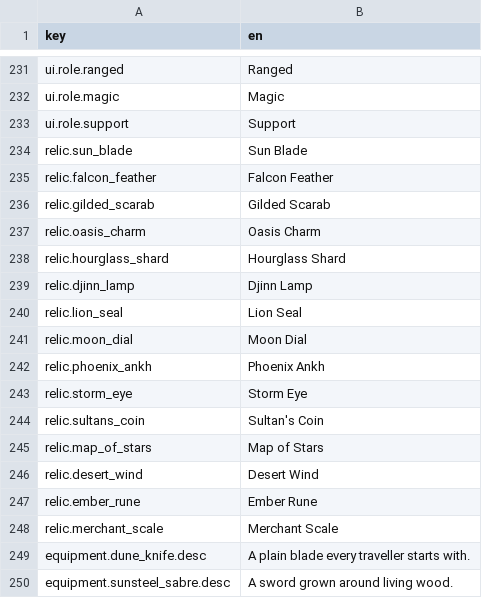
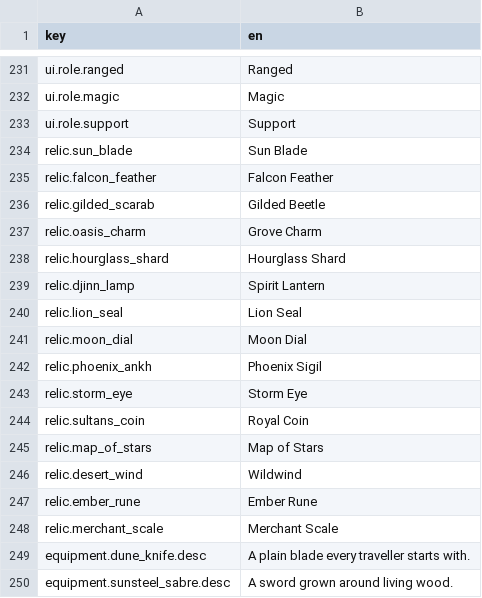
Before and after one commit to vk1ngv909-maker/vK1NGz, a CSV file: localization/strings.en.csv, drawn as a sheet; only a part is shown, gaps mark what is left out.

```diff
--- a/localization/strings.en.csv
+++ b/localization/strings.en.csv
@@ -235,13 +235,13 @@ relic.sun_blade,Sun Blade
 relic.falcon_feather,Falcon Feather
-relic.gilded_scarab,Gilded Scarab
-relic.oasis_charm,Oasis Charm
+relic.gilded_scarab,Gilded Beetle
+relic.oasis_charm,Grove Charm
 relic.hourglass_shard,Hourglass Shard
-relic.djinn_lamp,Djinn Lamp
+relic.djinn_lamp,Spirit Lantern
 relic.lion_seal,Lion Seal
 relic.moon_dial,Moon Dial
-relic.phoenix_ankh,Phoenix Ankh
+relic.phoenix_ankh,Phoenix Sigil
 relic.storm_eye,Storm Eye
-relic.sultans_coin,Sultan's Coin
+relic.sultans_coin,Royal Coin
 relic.map_of_stars,Map of Stars
-relic.desert_wind,Desert Wind
+relic.desert_wind,Wildwind
 relic.ember_rune,Ember Rune
```
Also changed, not shown: localization/strings.ar.csv, 22 other files.
